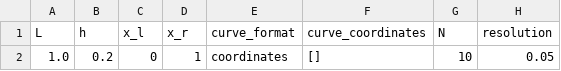
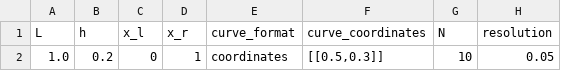
Before and after one commit to Michele-s-team/finite_elements, a CSV file: generate_mesh/2d/square_no_circle/line/mesh_parameters.csv, drawn as a sheet; only a part is shown; the diff names each change by its address in the sheet, - before the commit and + after, or states it on an @@ line.

```diff
--- a/generate_mesh/2d/square_no_circle/line/mesh_parameters.csv
+++ b/generate_mesh/2d/square_no_circle/line/mesh_parameters.csv
-F2 (curve_coordinates): []
+F2 (curve_coordinates): [[0.5,0.3]]
```
Also changed, not shown: 1 other file.
